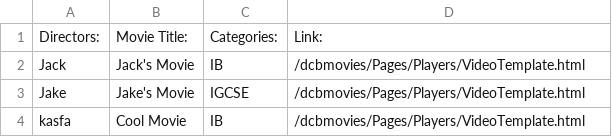
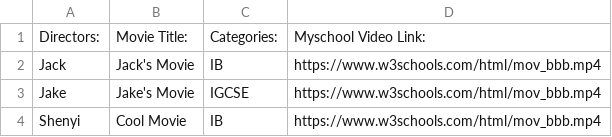
Before and after one commit to ShenyiCui/dcbmovies, a CSV file: docs/Pages/MovieDatabase.csv, drawn as a sheet.

```diff
--- a/docs/Pages/MovieDatabase.csv
+++ b/docs/Pages/MovieDatabase.csv
@@ -1,4 +1,4 @@
-Directors:,Movie Title:,Categories:,Link:
-Jack,Jack's Movie,IB,/dcbmovies/Pages/Players/VideoTemplate.html
-Jake,Jake's Movie,IGCSE,/dcbmovies/Pages/Players/VideoTemplate.html
-kasfa,Cool Movie,IB,/dcbmovies/Pages/Players/VideoTemplate.html
+Directors:,Movie Title:,Categories:,Myschool Video Link:
+Jack,Jack's Movie,IB,https://www.w3schools.com/html/mov_bbb.mp4
+Jake,Jake's Movie,IGCSE,https://www.w3schools.com/html/mov_bbb.mp4
+Shenyi,Cool Movie,IB,https://www.w3schools.com/html/mov_bbb.mp4
```
Also changed, not shown: 4 other files.
